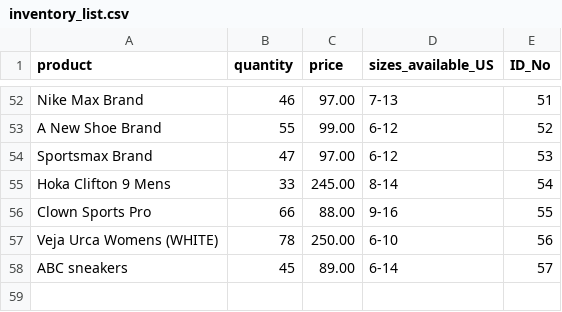
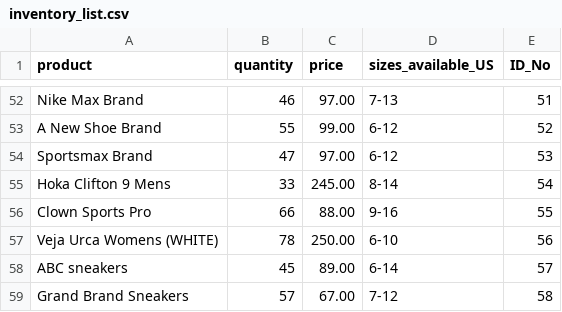
Before and after one commit to RobertBail/T1A3-Shoe-Shop, a CSV file: src/inventory_list.csv, drawn as a sheet; only a part is shown, gaps mark what is left out.

```diff
--- a/src/inventory_list.csv
+++ b/src/inventory_list.csv
@@ -58 +58,2 @@ Veja Urca Womens (WHITE),78,250.00,6-10,56
 ABC sneakers,45,89.00,6-14,57
+Grand Brand Sneakers,57,67.00,7-12,58
```
Also changed, not shown: src/sorted_inventory_list.csv, 3 other files.
